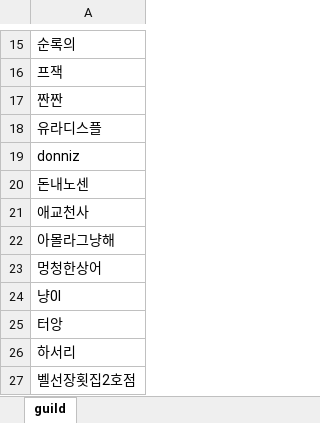
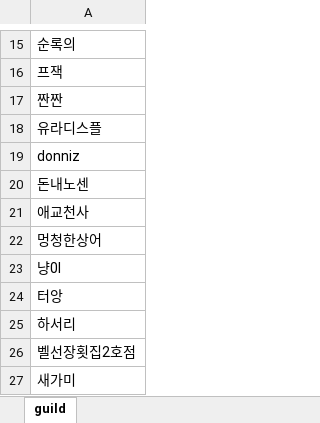
Before and after one commit to jaesungkr/BDO-Guild-Finder, an Excel workbook: 몰랑몰랑/몰랑몰랑_2021-08-12.xlsx, sheet guild, drawn as a sheet; only a part is shown, gaps mark what is left out; the shorter side is filled out with more unchanged rows; values as stored, in another font and other column widths than the file's, no borders; the diff names each change by its address in the sheet, - before the commit and + after, or states it on an @@ line.

```diff
--- a/몰랑몰랑/몰랑몰랑_2021-08-12.xlsx (sheet guild)
+++ b/몰랑몰랑/몰랑몰랑_2021-08-12.xlsx (sheet guild)
-row 22: 아몰라그냥해
```
Also changed, not shown: ASH/ASH_2021-08-12.xlsx, Destroyer/Destroyer_2021-08-12.xlsx, 16 other files.
